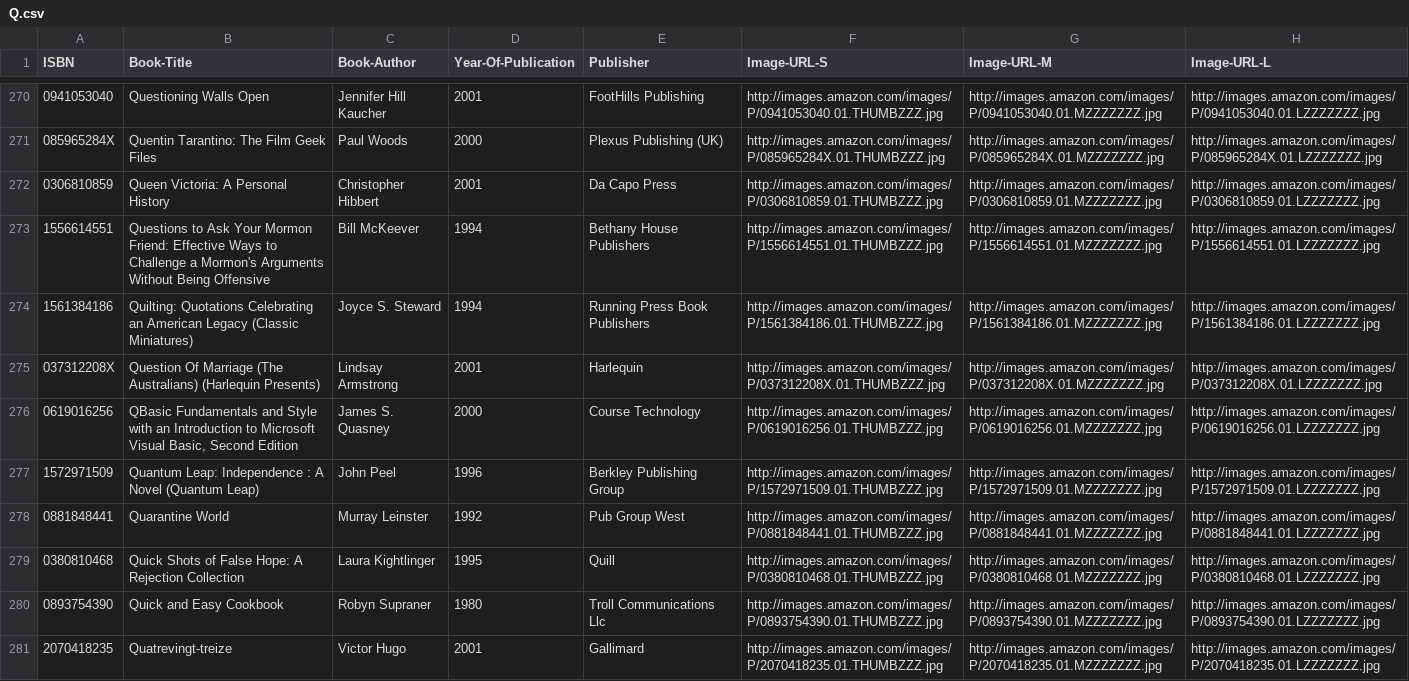
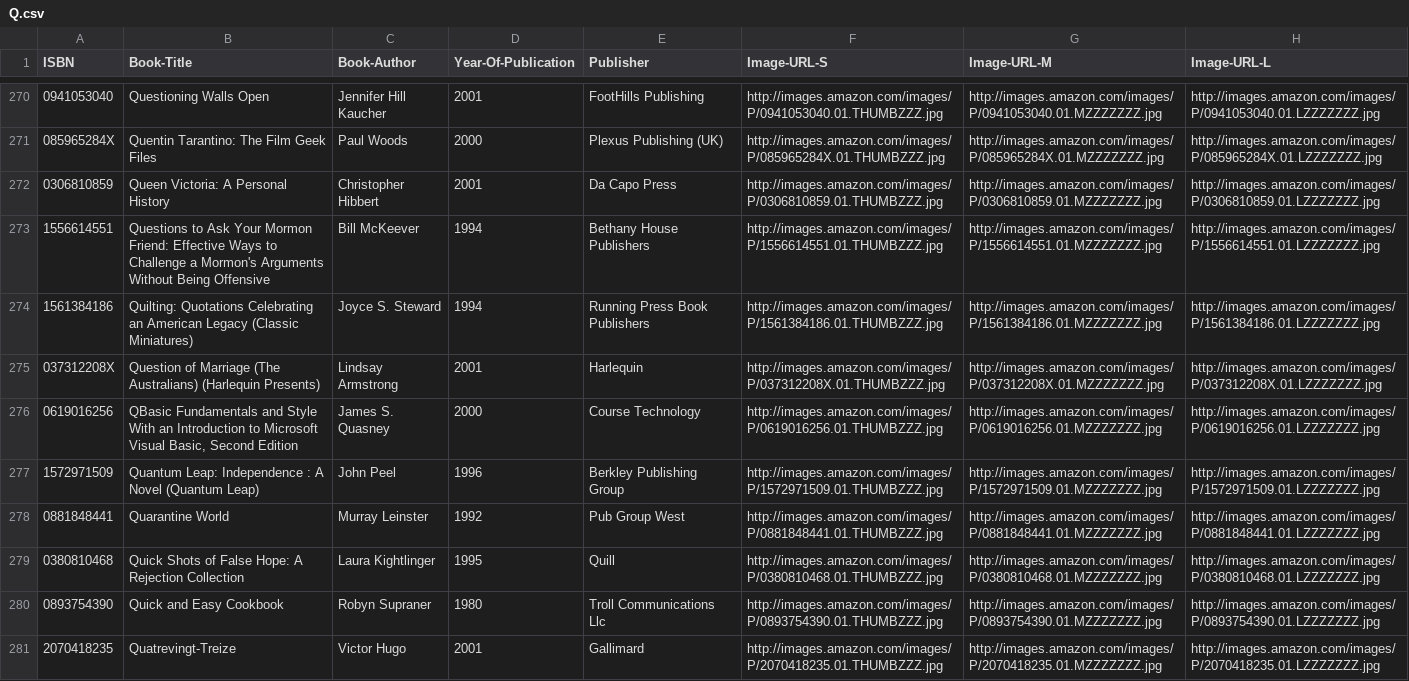
Before and after one commit to GlowyBlack/hash-me-out, a CSV file: backend/app/data/books/Q.csv, drawn as a sheet; only a part is shown, gaps mark what is left out; the diff covers the shown part only.

```diff
--- a/backend/app/data/books/Q.csv
+++ b/backend/app/data/books/Q.csv
@@ -274,4 +274,4 @@ ISBN;Book-Title;Book-Author;Year-Of-Publication;Publisher;Image-URL-S;Image-URL-
 1561384186;Quilting: Quotations Celebrating an American Legacy (Classic Miniatures);Joyce S. Steward;1994;Running Press Book Publishers;http://images.amazon.com/images/P/1561384186.01.THUMBZZZ.jpg;http://images.amazon.com/images/P/1561384186.01.MZZZZZZZ.jpg;http://images.amazon.com/images/P/1561384186.01.LZZZZZZZ.jpg
-037312208X;Question Of Marriage (The Australians) (Harlequin Presents);Lindsay Armstrong;2001;Harlequin;http://images.amazon.com/images/P/037312208X.01.THUMBZZZ.jpg;http://images.amazon.com/images/P/037312208X.01.MZZZZZZZ.jpg;http://images.amazon.com/images/P/037312208X.01.LZZZZZZZ.jpg
-0619016256;QBasic Fundamentals and Style with an Introduction to Microsoft Visual Basic, Second Edition;James S. Quasney;2000;Course Technology;http://images.amazon.com/images/P/0619016256.01.THUMBZZZ.jpg;http://images.amazon.com/images/P/0619016256.01.MZZZZZZZ.jpg;http://images.amazon.com/images/P/0619016256.01.LZZZZZZZ.jpg
+037312208X;Question of Marriage (The Australians) (Harlequin Presents);Lindsay Armstrong;2001;Harlequin;http://images.amazon.com/images/P/037312208X.01.THUMBZZZ.jpg;http://images.amazon.com/images/P/037312208X.01.MZZZZZZZ.jpg;http://images.amazon.com/images/P/037312208X.01.LZZZZZZZ.jpg
+0619016256;QBasic Fundamentals and Style With an Introduction to Microsoft Visual Basic, Second Edition;James S. Quasney;2000;Course Technology;http://images.amazon.com/images/P/0619016256.01.THUMBZZZ.jpg;http://images.amazon.com/images/P/0619016256.01.MZZZZZZZ.jpg;http://images.amazon.com/images/P/0619016256.01.LZZZZZZZ.jpg
 1572971509;Quantum Leap: Independence : A Novel (Quantum Leap);John Peel;1996;Berkley Publishing Group;http://images.amazon.com/images/P/1572971509.01.THUMBZZZ.jpg;http://images.amazon.com/images/P/1572971509.01.MZZZZZZZ.jpg;http://images.amazon.com/images/P/1572971509.01.LZZZZZZZ.jpg
@@ -280,2 +280,2 @@ ISBN;Book-Title;Book-Author;Year-Of-Publication;Publisher;Image-URL-S;Image-URL-
 0893754390;Quick and Easy Cookbook;Robyn Supraner;1980;Troll Communications Llc;http://images.amazon.com/images/P/0893754390.01.THUMBZZZ.jpg;http://images.amazon.com/images/P/0893754390.01.MZZZZZZZ.jpg;http://images.amazon.com/images/P/0893754390.01.LZZZZZZZ.jpg
-2070418235;Quatrevingt-treize;Victor Hugo;2001;Gallimard;http://images.amazon.com/images/P/2070418235.01.THUMBZZZ.jpg;http://images.amazon.com/images/P/2070418235.01.MZZZZZZZ.jpg;http://images.amazon.com/images/P/2070418235.01.LZZZZZZZ.jpg
+2070418235;Quatrevingt-Treize;Victor Hugo;2001;Gallimard;http://images.amazon.com/images/P/2070418235.01.THUMBZZZ.jpg;http://images.amazon.com/images/P/2070418235.01.MZZZZZZZ.jpg;http://images.amazon.com/images/P/2070418235.01.LZZZZZZZ.jpg
```
Also changed, not shown: 157 edited cells elsewhere in this file, backend/app/data/books/J.csv, backend/app/data/books/K.csv, 41 other files.
